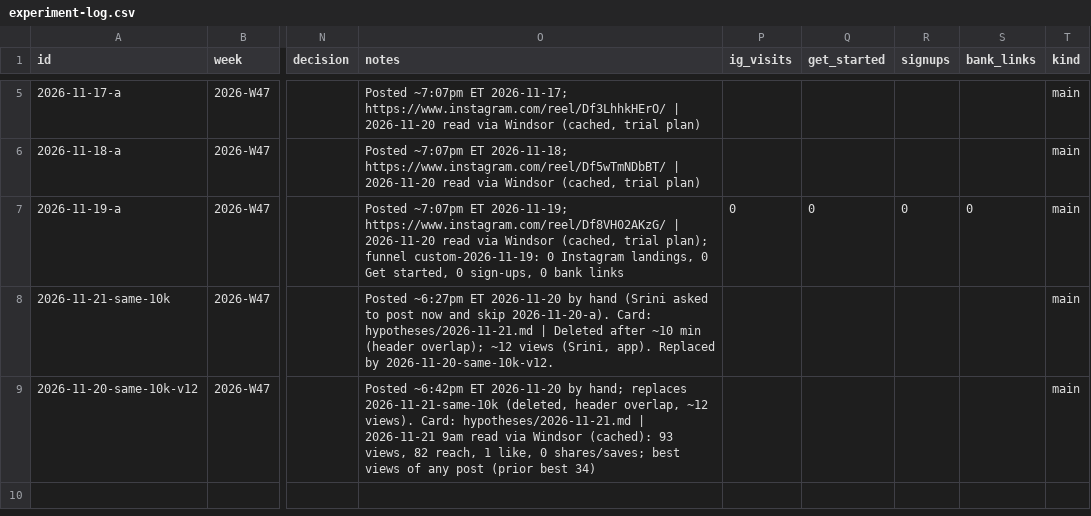
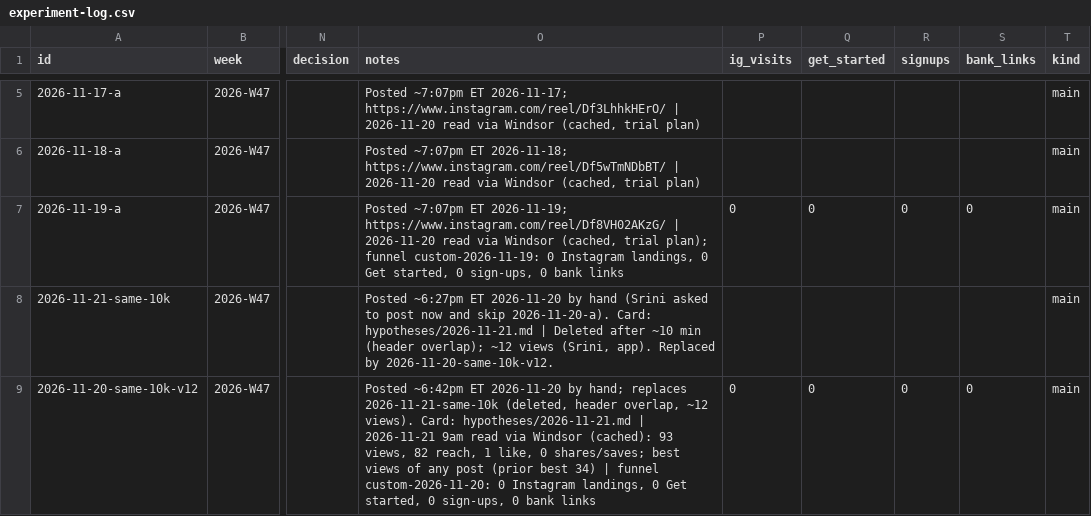
Before and after one commit to DivvyUpp/divvyupp-media, a CSV file: experiment-log.csv, drawn as a sheet; only a part is shown, gaps mark what is left out; the diff names each change by its address in the sheet, - before the commit and + after, or states it on an @@ line.

```diff
--- a/experiment-log.csv
+++ b/experiment-log.csv
-O9 (notes): …best 34)
+O9 (notes): …best 34) | funnel custom-2026-11-20: 0 Instagram landings, 0 Get started, 0 sign-ups, 0 bank links
-P9 (ig_visits): (empty)
+P9 (ig_visits): 0
-Q9 (get_started): (empty)
+Q9 (get_started): 0
-R9 (signups): (empty)
+R9 (signups): 0
-S9 (bank_links): (empty)
+S9 (bank_links): 0
```
Also changed, not shown: 17 other files.
